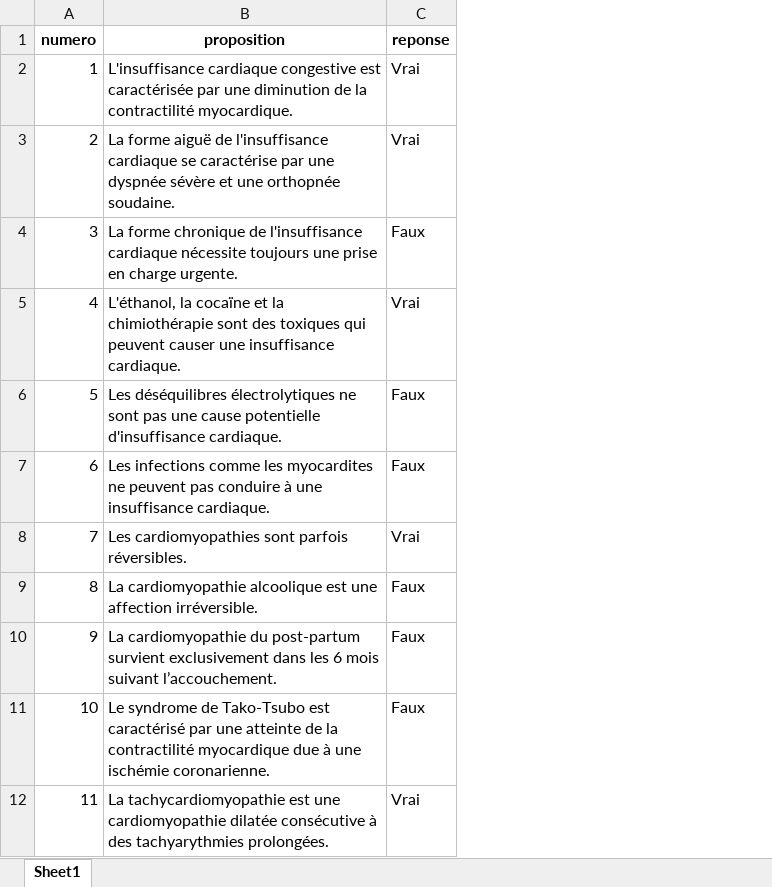
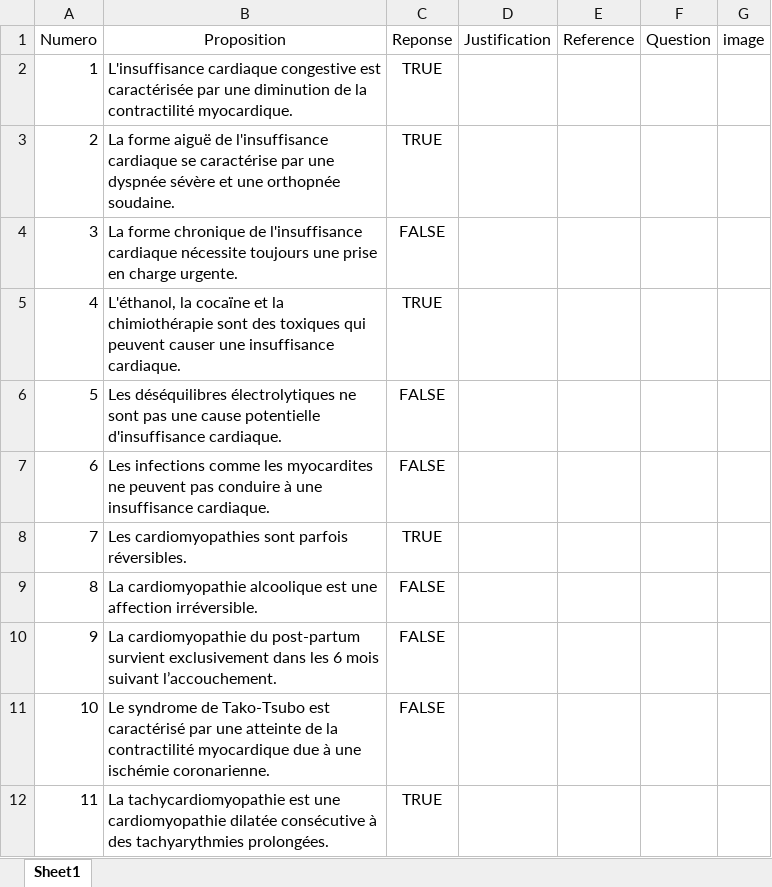
Before and after one commit to BossDeLaNature/Site-Web, an Excel workbook: Cardiologie/Excel/cardio_5.xlsx, sheet Sheet1, drawn as a sheet; only a part is shown; values as stored, in another font and other column widths than the file's, no borders; removed rows and columns are numbered as before the commit, all else as after; the diff names each change by its address in the sheet, - before the commit and + after, or states it on an @@ line.

```diff
--- a/Cardiologie/Excel/cardio_5.xlsx (sheet Sheet1)
+++ b/Cardiologie/Excel/cardio_5.xlsx (sheet Sheet1)
-column C (reponse), rows 2-12: Vrai | Vrai | Faux | Vrai | Faux | Faux | Vrai | Faux | Faux | Faux | Vrai
+column C (Reponse), rows 2-12: TRUE | TRUE | FALSE | TRUE | FALSE | FALSE | TRUE | FALSE | FALSE | FALSE | TRUE
+column D (Justification), empty
+column E (Reference), empty
+column F (Question), empty
+column G (image), empty
-A1: numero
+A1: Numero
-A1:B1 bold: on
+A1:B1 bold: off
-B1: proposition
+B1: Proposition
```
Also changed, not shown: Cardiologie/Excel/cardio_1.xlsx, Cardiologie/Excel/cardio_2.xlsx, 12 other files.
